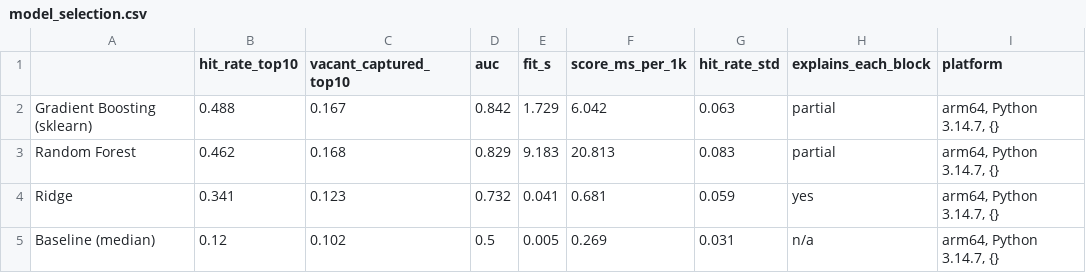
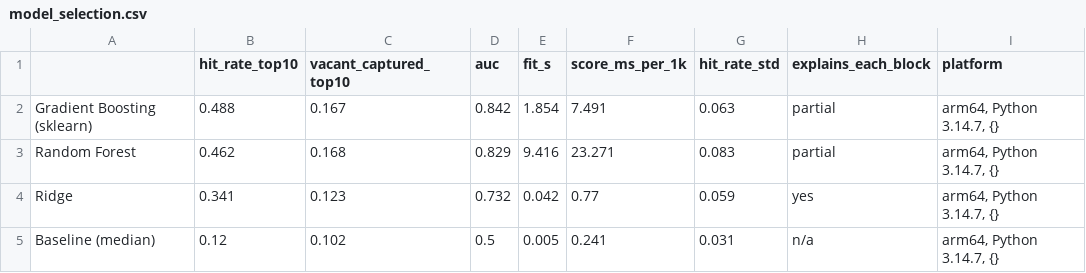
Before and after one commit to Gabiwi13/The_Deep_MisUnderstanders_IBM, a CSV file: results/model_selection.csv, drawn as a sheet.

```diff
--- a/results/model_selection.csv
+++ b/results/model_selection.csv
@@ -1,5 +1,5 @@
 ,hit_rate_top10,vacant_captured_top10,auc,fit_s,score_ms_per_1k,hit_rate_std,explains_each_block,platform
-Gradient Boosting (sklearn),0.488,0.167,0.842,1.729,6.042,0.063,partial,"arm64, Python 3.14.7, {}"
-Random Forest,0.462,0.168,0.829,9.183,20.813,0.083,partial,"arm64, Python 3.14.7, {}"
-Ridge,0.341,0.123,0.732,0.041,0.681,0.059,yes,"arm64, Python 3.14.7, {}"
-Baseline (median),0.12,0.102,0.5,0.005,0.269,0.031,n/a,"arm64, Python 3.14.7, {}"
+Gradient Boosting (sklearn),0.488,0.167,0.842,1.854,7.491,0.063,partial,"arm64, Python 3.14.7, {}"
+Random Forest,0.462,0.168,0.829,9.416,23.271,0.083,partial,"arm64, Python 3.14.7, {}"
+Ridge,0.341,0.123,0.732,0.042,0.77,0.059,yes,"arm64, Python 3.14.7, {}"
+Baseline (median),0.12,0.102,0.5,0.005,0.241,0.031,n/a,"arm64, Python 3.14.7, {}"
```
Also changed, not shown: results/model_variants.csv, 3 other files.
